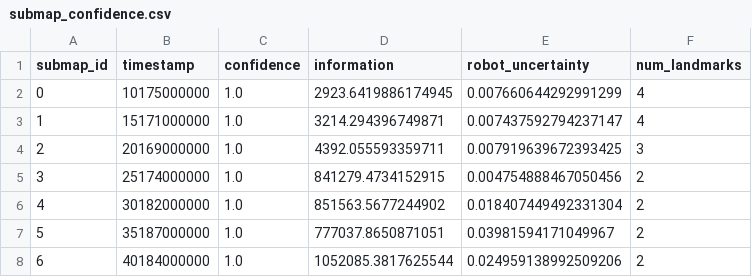
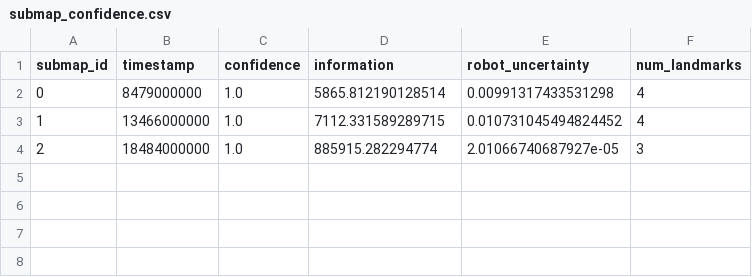
Before and after one commit to piyush-bhansali/Autonomous-Exploration-and-mapping-using-landmark-based-EKF-SLAM, a CSV file: submaps/tb3_1/submap_confidence.csv, drawn as a sheet.

Commit message:
changed icp based submap stitching to feature based svd stitching

```diff
--- a/submaps/tb3_1/submap_confidence.csv
+++ b/submaps/tb3_1/submap_confidence.csv
@@ -1,8 +1,4 @@
 submap_id,timestamp,confidence,information,robot_uncertainty,num_landmarks
-0,10175000000,1.0,2923.6419886174945,0.007660644292991299,4
-1,15171000000,1.0,3214.294396749871,0.007437592794237147,4
-2,20169000000,1.0,4392.055593359711,0.007919639672393425,3
-3,25174000000,1.0,841279.4734152915,0.004754888467050456,2
-4,30182000000,1.0,851563.5677244902,0.018407449492331304,2
-5,35187000000,1.0,777037.8650871051,0.03981594171049967,2
-6,40184000000,1.0,1052085.3817625544,0.024959138992509206,2
+0,8479000000,1.0,5865.812190128514,0.00991317433531298,4
+1,13466000000,1.0,7112.331589289715,0.010731045494824452,4
+2,18484000000,1.0,885915.282294774,2.01066740687927e-05,3
```
Also changed, not shown: 4 other files.
